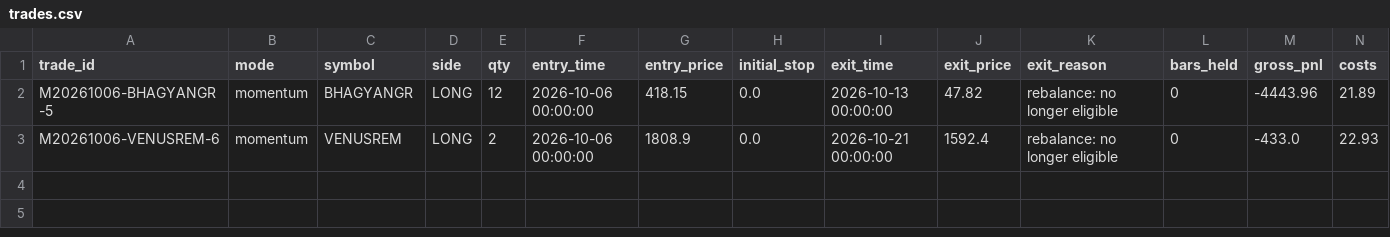
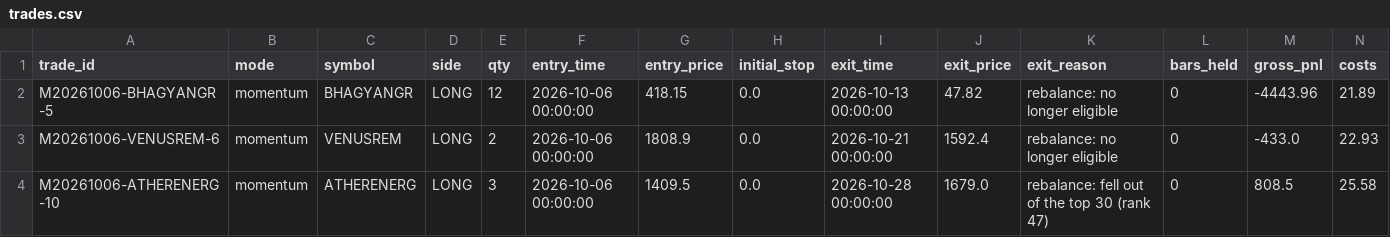
Before and after one commit to tanmaykaper/Paper-Trading-Bot, a CSV file: state/momentum/trades.csv, drawn as a sheet; only a part is shown; rows hold the shown columns only; the diff names each change by its address in the sheet, - before the commit and + after, or states it on an @@ line.

```diff
--- a/state/momentum/trades.csv
+++ b/state/momentum/trades.csv
+row 4: M20261006-ATHERENERG-10 | momentum | ATHERENERG | LONG | 3 | 2026-10-06 00:00:00 | 1409.5 | 0.0 | 2026-10-28 00:00:00 | 1679.0 | rebalance: fell out of the top 30 (rank 47) | 0 | 808.5 | 25.58
```
Also changed, not shown: state/momentum/equity.csv, 4 other files.
